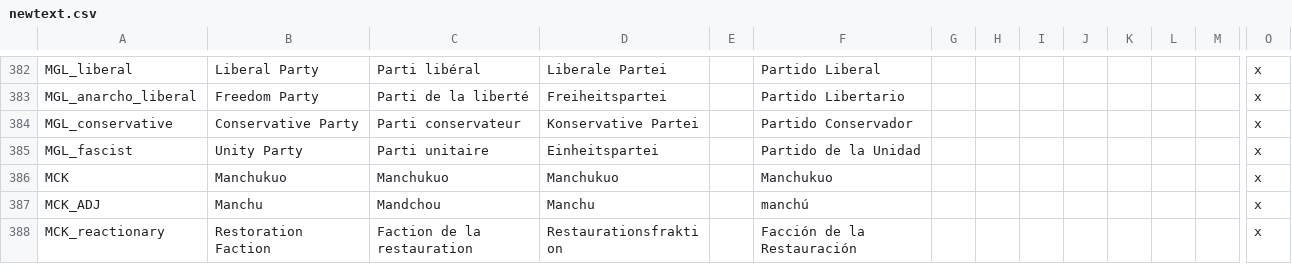
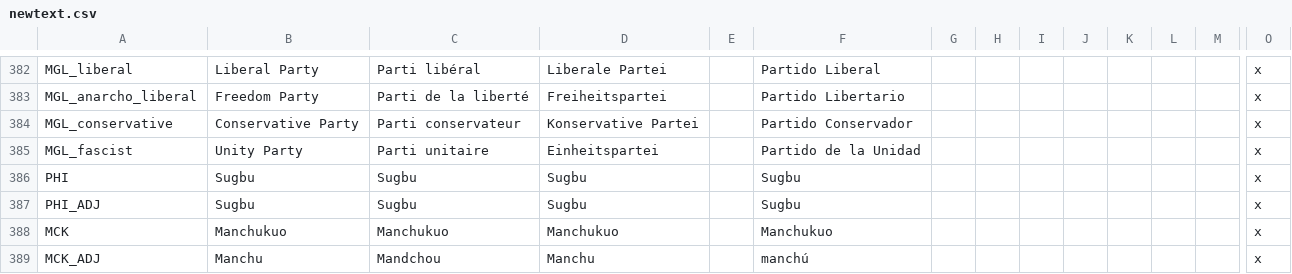
Before and after one commit to Proffan25/DoD-PRF, a CSV file: localisation/newtext.csv, drawn as a sheet; only a part is shown, gaps mark what is left out; the shorter side is filled out with more unchanged rows; rows hold the shown columns only; the diff names each change by its address in the sheet, - before the commit and + after, or states it on an @@ line.

```diff
--- a/localisation/newtext.csv
+++ b/localisation/newtext.csv
+row 386: PHI | Sugbu | Sugbu | Sugbu |  | Sugbu |  |  |  |  |  |  |  | x
+row 387: PHI_ADJ | Sugbu | Sugbu | Sugbu |  | Sugbu |  |  |  |  |  |  |  | x
```
Also changed, not shown: localisation/00_Regions.csv, localisation/1.2.csv, 12 other files.
